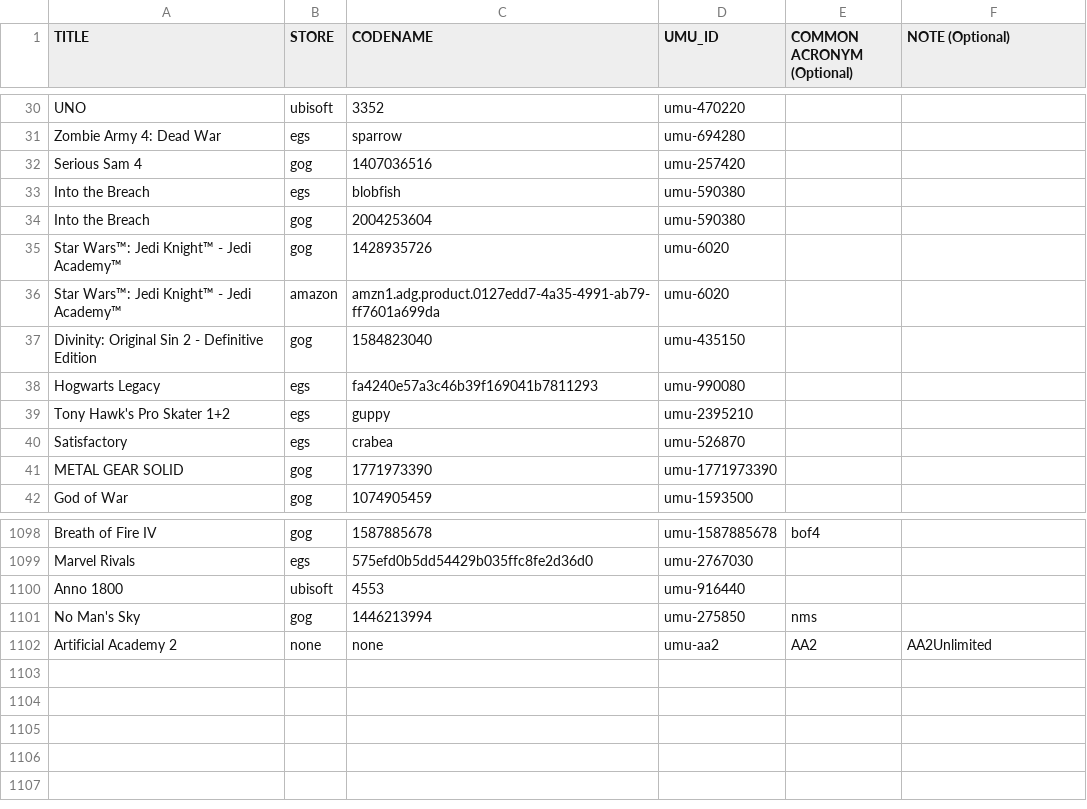
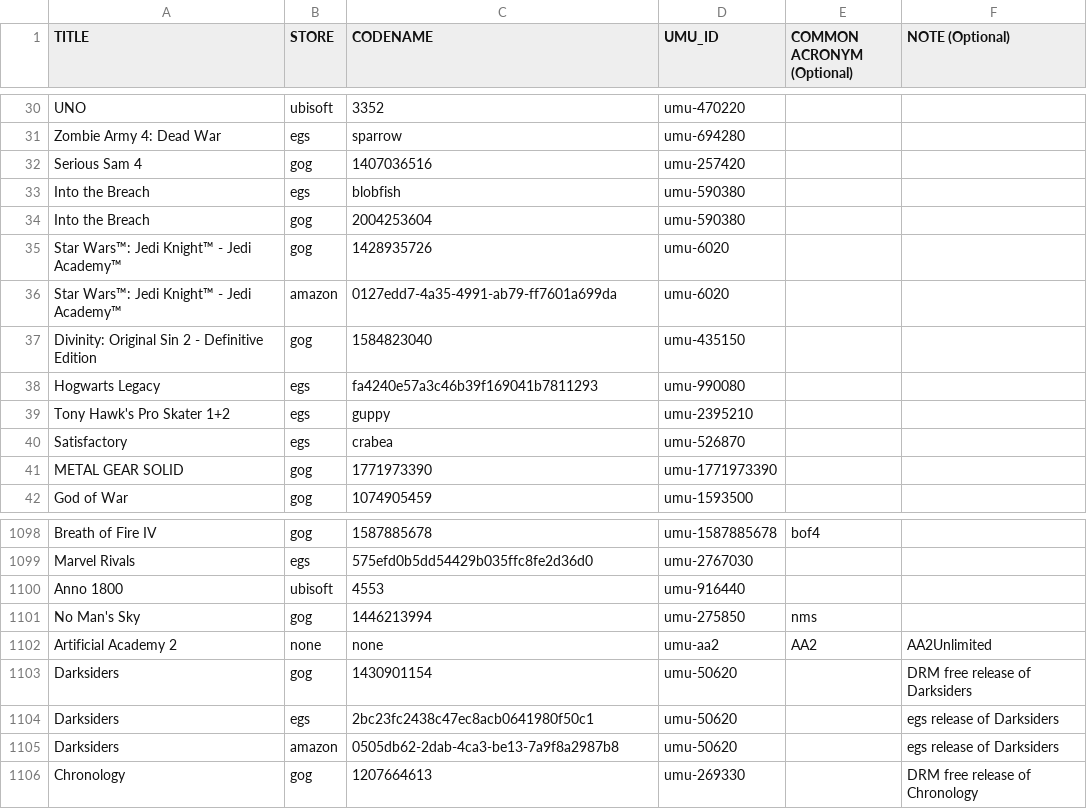
Before and after one commit to Open-Wine-Components/umu-database, a CSV file: umu-database.csv, drawn as a sheet; only a part is shown, gaps mark what is left out.

Commit message:
add gog, egs, amazon entries for darksiders, add gog eentry for chronology

```diff
--- a/umu-database.csv
+++ b/umu-database.csv
@@ -35,3 +35,3 @@ Into the Breach,gog,2004253604,umu-590380,,
 Star Wars™: Jedi Knight™ - Jedi Academy™,gog,1428935726,umu-6020,,
-Star Wars™: Jedi Knight™ - Jedi Academy™,amazon,amzn1.adg.product.0127edd7-4a35-4991-ab79-ff7601a699da,umu-6020,,
+Star Wars™: Jedi Knight™ - Jedi Academy™,amazon,0127edd7-4a35-4991-ab79-ff7601a699da,umu-6020,,
 Divinity: Original Sin 2 - Definitive Edition,gog,1584823040,umu-435150,,
@@ -1102 +1102,5 @@ No Man's Sky,gog,1446213994,umu-275850,nms,
 Artificial Academy 2,none,none,umu-aa2,AA2,AA2Unlimited
+Darksiders,gog,1430901154,umu-50620,,DRM free release of Darksiders
+Darksiders,egs,2bc23fc2438c47ec8acb0641980f50c1,umu-50620,,egs release of Darksiders
+Darksiders,amazon,0505db62-2dab-4ca3-be13-7a9f8a2987b8,umu-50620,,egs release of Darksiders
+Chronology,gog,1207664613,umu-269330,,DRM free release of Chronology
```
